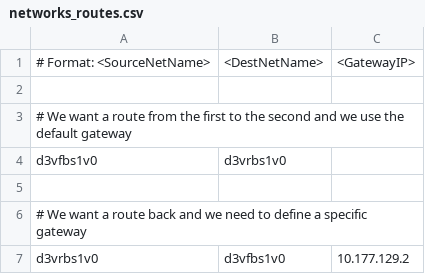
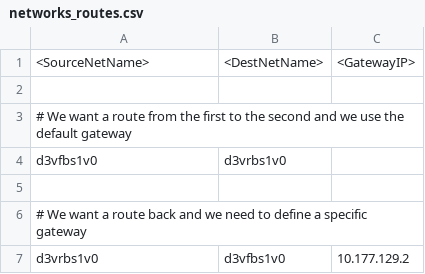
Before and after one commit to bmiles272/CMSnet_bramdybee, a CSV file: data/cms/networks_routes.csv, drawn as a sheet.

```diff
--- a/data/cms/networks_routes.csv
+++ b/data/cms/networks_routes.csv
@@ -1,2 +1,2 @@
-# Format: <SourceNetName>,<DestNetName>,<GatewayIP>
+<SourceNetName>,<DestNetName>,<GatewayIP>
 
```
Also changed, not shown: data/cms/devices.csv, data/cms/interfaces.csv, 4 other files.
